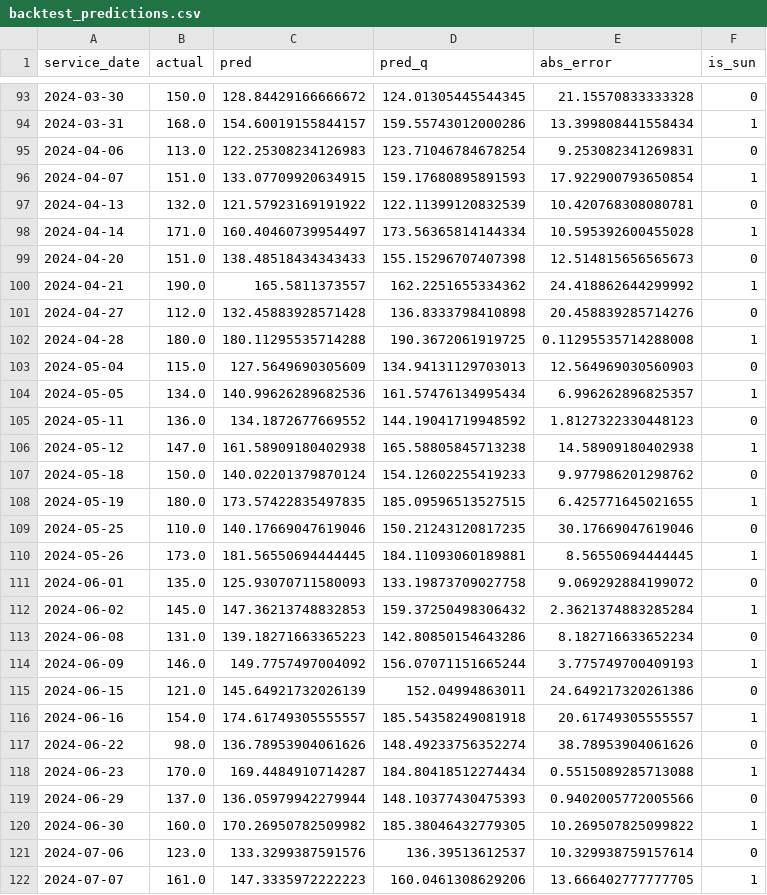
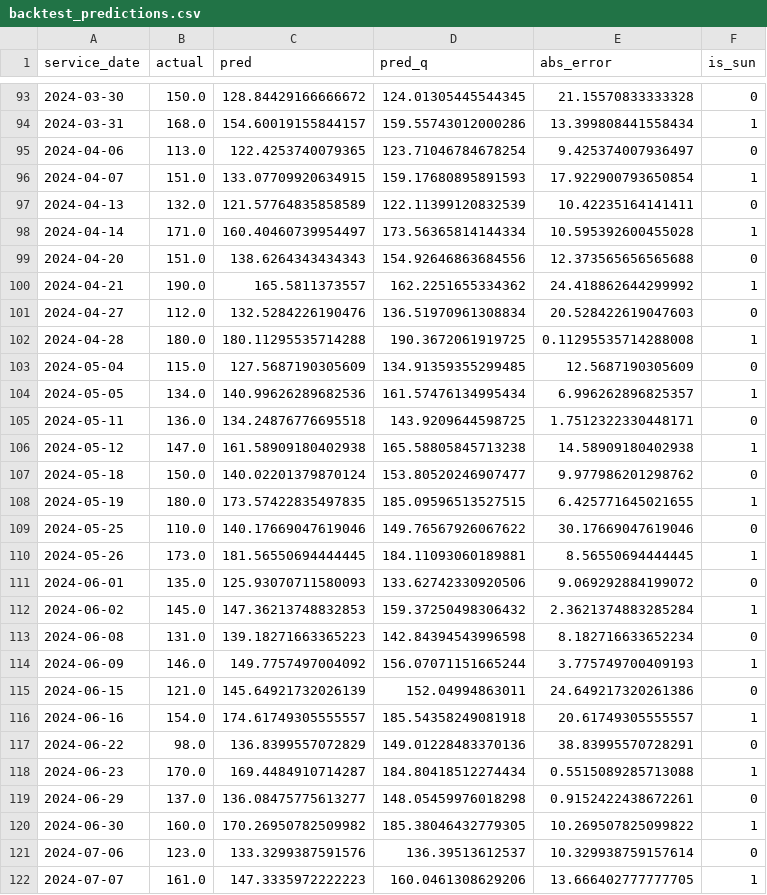
Before and after one commit to stevenchenjy/soup-kitchen-forecast, a CSV file: artifacts/ny_12550/backtest_predictions.csv, drawn as a sheet; only a part is shown, gaps mark what is left out; the diff covers the shown part only.

```diff
--- a/artifacts/ny_12550/backtest_predictions.csv
+++ b/artifacts/ny_12550/backtest_predictions.csv
@@ -94,21 +94,21 @@ service_date,actual,pred,pred_q,abs_error,is_sun
 2024-03-31,168.0,154.60019155844157,159.55743012000286,13.399808441558434,1
-2024-04-06,113.0,122.25308234126983,123.71046784678254,9.253082341269831,0
+2024-04-06,113.0,122.4253740079365,123.71046784678254,9.425374007936497,0
 2024-04-07,151.0,133.07709920634915,159.17680895891593,17.922900793650854,1
-2024-04-13,132.0,121.57923169191922,122.11399120832539,10.420768308080781,0
+2024-04-13,132.0,121.57764835858589,122.11399120832539,10.42235164141411,0
 2024-04-14,171.0,160.40460739954497,173.56365814144334,10.595392600455028,1
-2024-04-20,151.0,138.48518434343433,155.15296707407398,12.514815656565673,0
+2024-04-20,151.0,138.6264343434343,154.92646863684556,12.373565656565688,0
 2024-04-21,190.0,165.5811373557,162.2251655334362,24.418862644299992,1
-2024-04-27,112.0,132.45883928571428,136.8333798410898,20.458839285714276,0
+2024-04-27,112.0,132.5284226190476,136.51970961308834,20.528422619047603,0
 2024-04-28,180.0,180.11295535714288,190.3672061919725,0.11295535714288008,1
-2024-05-04,115.0,127.5649690305609,134.94131129703013,12.564969030560903,0
+2024-05-04,115.0,127.5687190305609,134.91359355299485,12.5687190305609,0
 2024-05-05,134.0,140.99626289682536,161.57476134995434,6.996262896825357,1
-2024-05-11,136.0,134.1872677669552,144.19041719948592,1.8127322330448123,0
+2024-05-11,136.0,134.24876776695518,143.9209644598725,1.7512322330448171,0
 2024-05-12,147.0,161.58909180402938,165.58805845713238,14.58909180402938,1
-2024-05-18,150.0,140.02201379870124,154.12602255419233,9.977986201298762,0
+2024-05-18,150.0,140.02201379870124,153.80520246907477,9.977986201298762,0
 2024-05-19,180.0,173.57422835497835,185.09596513527515,6.425771645021655,1
-2024-05-25,110.0,140.17669047619046,150.21243120817235,30.17669047619046,0
+2024-05-25,110.0,140.17669047619046,149.76567926067622,30.17669047619046,0
 2024-05-26,173.0,181.56550694444445,184.11093060189881,8.56550694444445,1
-2024-06-01,135.0,125.93070711580093,133.19873709027758,9.069292884199072,0
+2024-06-01,135.0,125.93070711580093,133.62742330920506,9.069292884199072,0
 2024-06-02,145.0,147.36213748832853,159.37250498306432,2.3621374883285284,1
-2024-06-08,131.0,139.18271663365223,142.80850154643286,8.182716633652234,0
+2024-06-08,131.0,139.18271663365223,142.84394543996598,8.182716633652234,0
 2024-06-09,146.0,149.7757497004092,156.07071151665244,3.775749700409193,1
@@ -116,5 +116,5 @@ service_date,actual,pred,pred_q,abs_error,is_sun
 2024-06-16,154.0,174.61749305555557,185.54358249081918,20.61749305555557,1
-2024-06-22,98.0,136.78953904061626,148.49233756352274,38.78953904061626,0
+2024-06-22,98.0,136.8399557072829,149.01228483370136,38.83995570728291,0
 2024-06-23,170.0,169.4484910714287,184.80418512274434,0.5515089285713088,1
-2024-06-29,137.0,136.05979942279944,148.10377430475393,0.9402005772005566,0
+2024-06-29,137.0,136.08475775613277,148.05459976018298,0.9152422438672261,0
 2024-06-30,160.0,170.26950782509982,185.38046432779305,10.269507825099822,1
```
Also changed, not shown: 1 added row and 156 edited cells elsewhere in this file, artifacts/ny_12550/backtest_predictions_sat.csv, artifacts/ny_12550/backtest_predictions_sun.csv, 4 other files.
